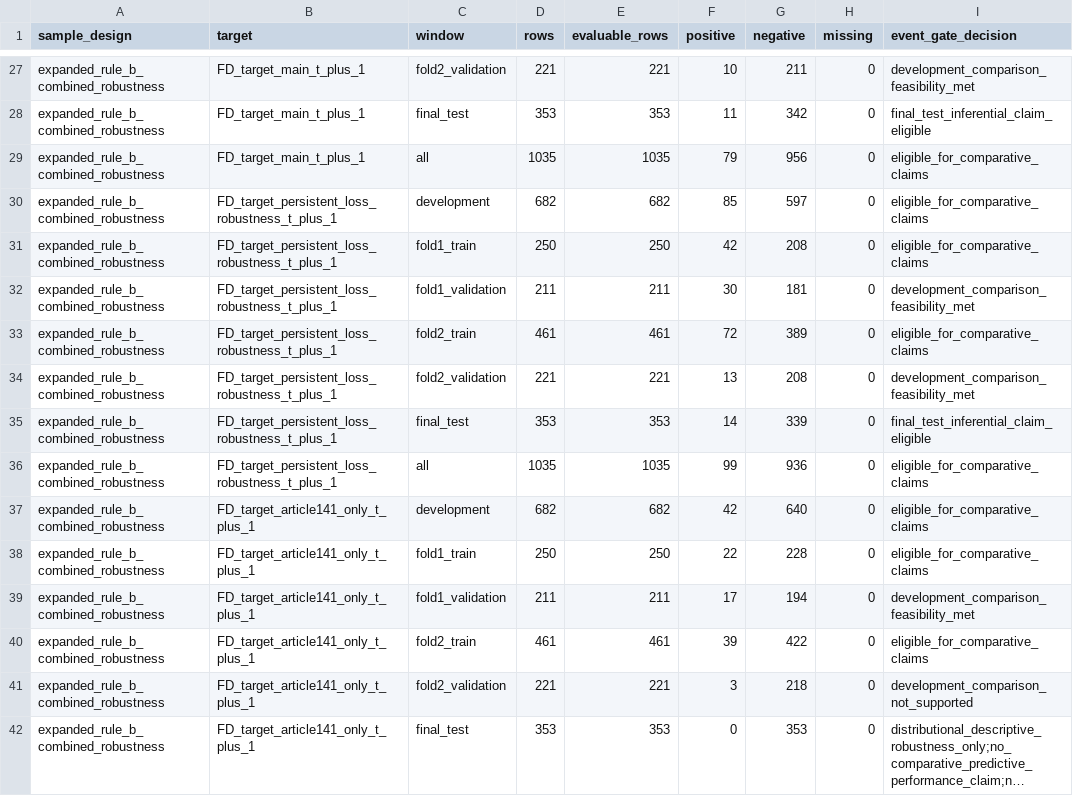
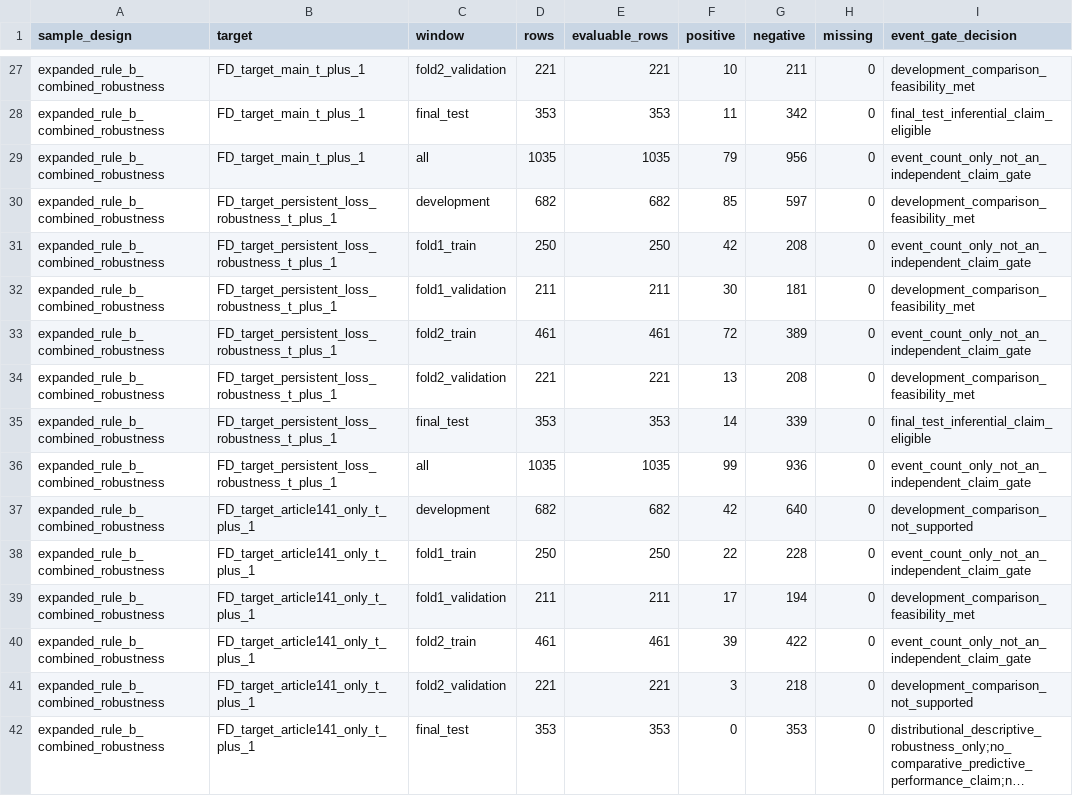
Before and after one commit to abtinasg/papermali, a CSV file: project/stage125/part4_event_count_gate_stage125.csv, drawn as a sheet; only a part is shown, gaps mark what is left out; long unchanged cells end in …; the diff covers the shown part only.

```diff
--- a/project/stage125/part4_event_count_gate_stage125.csv
+++ b/project/stage125/part4_event_count_gate_stage125.csv
@@ -28,14 +28,14 @@ expanded_rule_b_combined_robustness,FD_target_main_t_plus_1,fold2_validation,221
 expanded_rule_b_combined_robustness,FD_target_main_t_plus_1,final_test,353,353,11,342,0,final_test_inferential_claim_eligible
-expanded_rule_b_combined_robustness,FD_target_main_t_plus_1,all,1035,1035,79,956,0,eligible_for_comparative_claims
-expanded_rule_b_combined_robustness,FD_target_persistent_loss_robustness_t_plus_1,development,682,682,85,597,0,eligible_for_comparative_claims
-expanded_rule_b_combined_robustness,FD_target_persistent_loss_robustness_t_plus_1,fold1_train,250,250,42,208,0,eligible_for_comparative_claims
+expanded_rule_b_combined_robustness,FD_target_main_t_plus_1,all,1035,1035,79,956,0,event_count_only_not_an_independent_claim_gate
+expanded_rule_b_combined_robustness,FD_target_persistent_loss_robustness_t_plus_1,development,682,682,85,597,0,development_comparison_feasibility_met
+expanded_rule_b_combined_robustness,FD_target_persistent_loss_robustness_t_plus_1,fold1_train,250,250,42,208,0,event_count_only_not_an_independent_claim_gate
 expanded_rule_b_combined_robustness,FD_target_persistent_loss_robustness_t_plus_1,fold1_validation,211,211,30,181,0,development_comparison_feasibility_met
-expanded_rule_b_combined_robustness,FD_target_persistent_loss_robustness_t_plus_1,fold2_train,461,461,72,389,0,eligible_for_comparative_claims
+expanded_rule_b_combined_robustness,FD_target_persistent_loss_robustness_t_plus_1,fold2_train,461,461,72,389,0,event_count_only_not_an_independent_claim_gate
 expanded_rule_b_combined_robustness,FD_target_persistent_loss_robustness_t_plus_1,fold2_validation,221,221,13,208,0,development_comparison_feasibility_met
 expanded_rule_b_combined_robustness,FD_target_persistent_loss_robustness_t_plus_1,final_test,353,353,14,339,0,final_test_inferential_claim_eligible
-expanded_rule_b_combined_robustness,FD_target_persistent_loss_robustness_t_plus_1,all,1035,1035,99,936,0,eligible_for_comparative_claims
-expanded_rule_b_combined_robustness,FD_target_article141_only_t_plus_1,development,682,682,42,640,0,eligible_for_comparative_claims
-expanded_rule_b_combined_robustness,FD_target_article141_only_t_plus_1,fold1_train,250,250,22,228,0,eligible_for_comparative_claims
+expanded_rule_b_combined_robustness,FD_target_persistent_loss_robustness_t_plus_1,all,1035,1035,99,936,0,event_count_only_not_an_independent_claim_gate
+expanded_rule_b_combined_robustness,FD_target_article141_only_t_plus_1,development,682,682,42,640,0,development_comparison_not_supported
+expanded_rule_b_combined_robustness,FD_target_article141_only_t_plus_1,fold1_train,250,250,22,228,0,event_count_only_not_an_independent_claim_gate
 expanded_rule_b_combined_robustness,FD_target_article141_only_t_plus_1,fold1_validation,211,211,17,194,0,development_comparison_feasibility_met
-expanded_rule_b_combined_robustness,FD_target_article141_only_t_plus_1,fold2_train,461,461,39,422,0,eligible_for_comparative_claims
+expanded_rule_b_combined_robustness,FD_target_article141_only_t_plus_1,fold2_train,461,461,39,422,0,event_count_only_not_an_independent_claim_gate
 expanded_rule_b_combined_robustness,FD_target_article141_only_t_plus_1,fold2_validation,221,221,3,218,0,development_comparison_not_supported
```
Also changed, not shown: 40 edited cells elsewhere in this file, project/stage125/part4_sample_target_matrix_stage125.csv, 4 other files.
